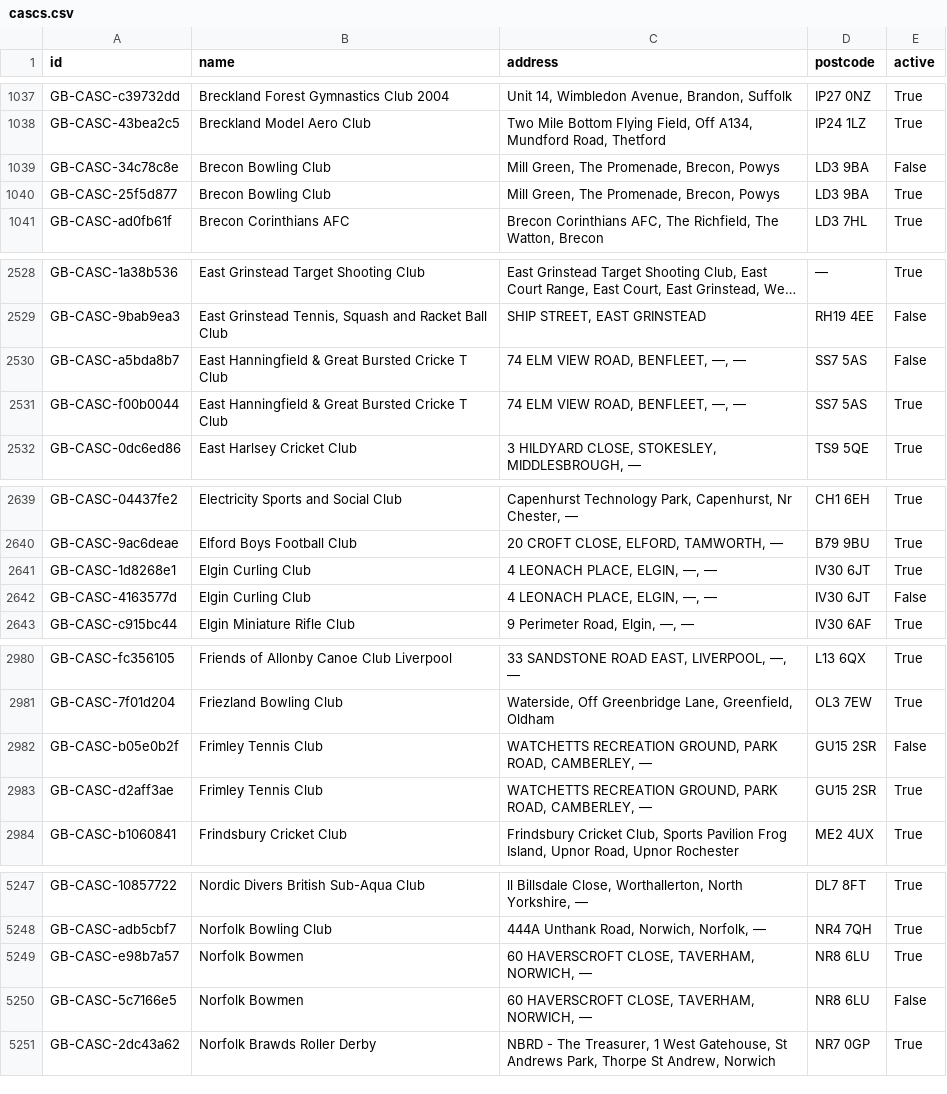
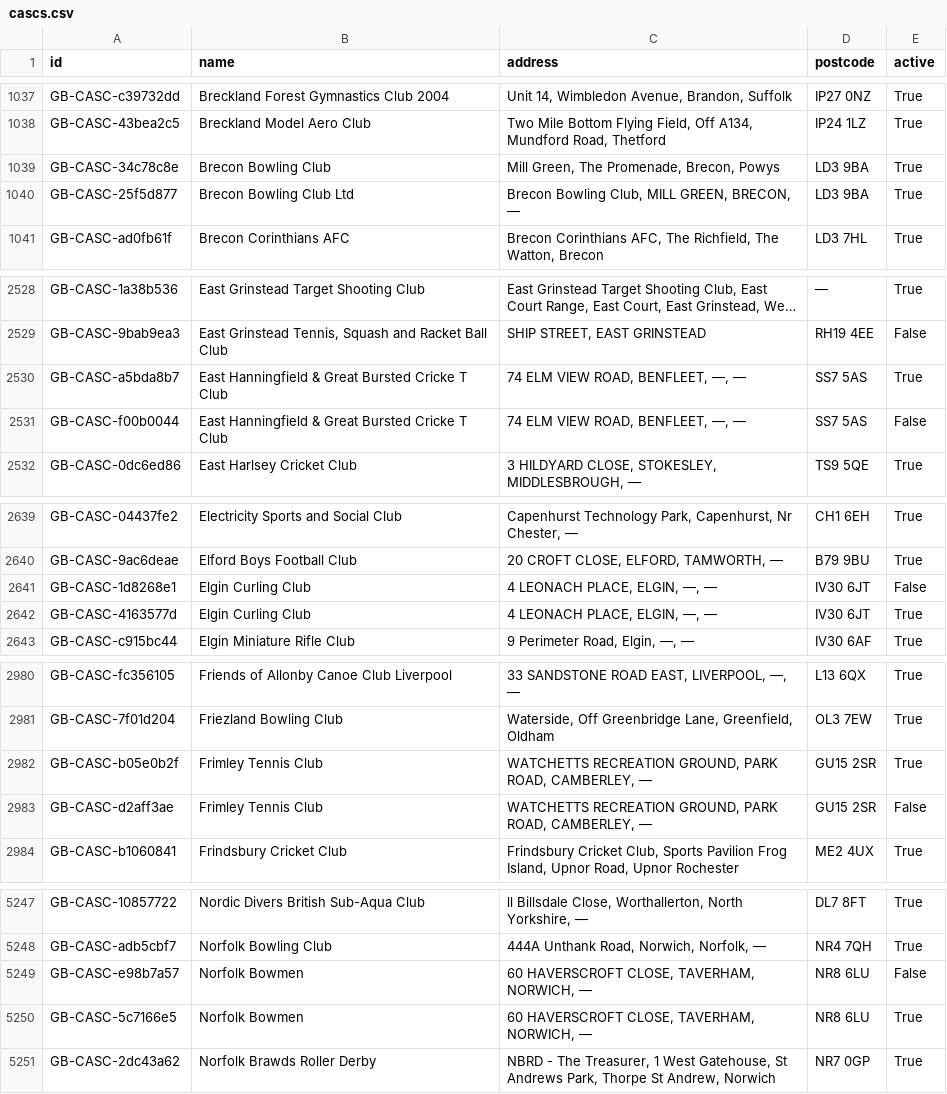
Before and after one commit to ThreeSixtyGiving/cascs, a CSV file: cascs.csv, drawn as a sheet; only a part is shown, gaps mark what is left out; long unchanged cells end in …; the diff covers the shown part only; the diff names each change by its address in the sheet, - before the commit and + after, or states it on an @@ line.

```diff
--- a/cascs.csv
+++ b/cascs.csv
-E1039 (active): False
+E1039 (active): True
-B1040 (name): Brecon Bowling Club
+B1040 (name): Brecon Bowling Club Ltd
-C1040 (address): Mill Green, The Promenade, Brecon, Powys
+C1040 (address): Brecon Bowling Club, MILL GREEN, BRECON, —
-E2530 (active): False
+E2530 (active): True
-E2531 (active): True
+E2531 (active): False
-E2641 (active): True
+E2641 (active): False
-E2642 (active): False
+E2642 (active): True
-E2982 (active): False
+E2982 (active): True
-E2983 (active): True
+E2983 (active): False
-E5249 (active): True
+E5249 (active): False
-E5250 (active): False
+E5250 (active): True
```
Also changed, not shown: 7 edited cells elsewhere in this file, 1 other file.
